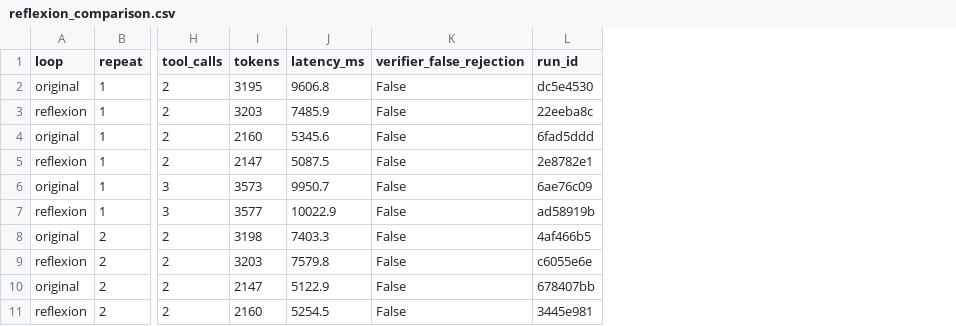
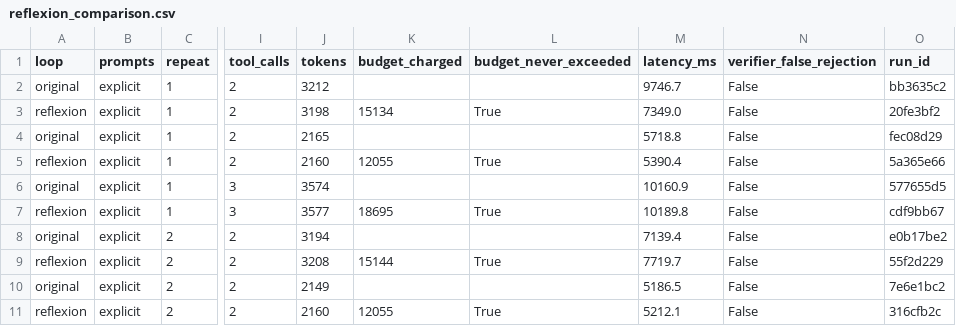
Before and after one commit to SaminaMaraj/data260-4098, a CSV file: reports/hw07/raw/reflexion_comparison.csv, drawn as a sheet; only a part is shown, gaps mark what is left out; addresses are those after the commit; the diff covers the shown part only; the diff names each change by its address in the sheet, - before the commit and + after, or states it on an @@ line.

Commit message:
HW7 Part 3 reruns with hard token budget; earlier runs moved to history

```diff
--- a/reports/hw07/raw/reflexion_comparison.csv
+++ b/reports/hw07/raw/reflexion_comparison.csv
+column B (prompts), rows 2-11: all explicit
+column K (budget_charged), rows 3-11: 15134 |  | 12055 |  | 18695 |  | 15144 |  | 12055
+column L (budget_never_exceeded), rows 3-11: True |  | True |  | True |  | True |  | True
-J2 (tokens): 3195
+J2 (tokens): 3212
-M2 (latency_ms): 9606.8
+M2 (latency_ms): 9746.7
-O2 (run_id): dc5e4530
+O2 (run_id): bb3635c2
-J3 (tokens): 3203
+J3 (tokens): 3198
-M3 (latency_ms): 7485.9
+M3 (latency_ms): 7349.0
-O3 (run_id): 22eeba8c
+O3 (run_id): 20fe3bf2
-J4 (tokens): 2160
+J4 (tokens): 2165
-M4 (latency_ms): 5345.6
+M4 (latency_ms): 5718.8
-O4 (run_id): 6fad5ddd
+O4 (run_id): fec08d29
-J5 (tokens): 2147
+J5 (tokens): 2160
-M5 (latency_ms): 5087.5
+M5 (latency_ms): 5390.4
-O5 (run_id): 2e8782e1
+O5 (run_id): 5a365e66
-J6 (tokens): 3573
+J6 (tokens): 3574
-M6 (latency_ms): 9950.7
+M6 (latency_ms): 10160.9
-O6 (run_id): 6ae76c09
+O6 (run_id): 577655d5
-M7 (latency_ms): 10022.9
+M7 (latency_ms): 10189.8
-O7 (run_id): ad58919b
+O7 (run_id): cdf9bb67
-J8 (tokens): 3198
+J8 (tokens): 3194
-M8 (latency_ms): 7403.3
+M8 (latency_ms): 7139.4
-O8 (run_id): 4af466b5
+O8 (run_id): e0b17be2
-J9 (tokens): 3203
+J9 (tokens): 3208
-M9 (latency_ms): 7579.8
+M9 (latency_ms): 7719.7
-O9 (run_id): c6055e6e
+O9 (run_id): 55f2d229
-J10 (tokens): 2147
+J10 (tokens): 2149
-M10 (latency_ms): 5122.9
+M10 (latency_ms): 5186.5
-O10 (run_id): 678407bb
+O10 (run_id): 7e6e1bc2
-M11 (latency_ms): 5254.5
+M11 (latency_ms): 5212.1
-O11 (run_id): 3445e981
+O11 (run_id): 316cfb2c
```
Also changed, not shown: 23 edited cells elsewhere in this file, reports/hw07/raw/reflexion_comparison_vague.csv, 18 other files.
